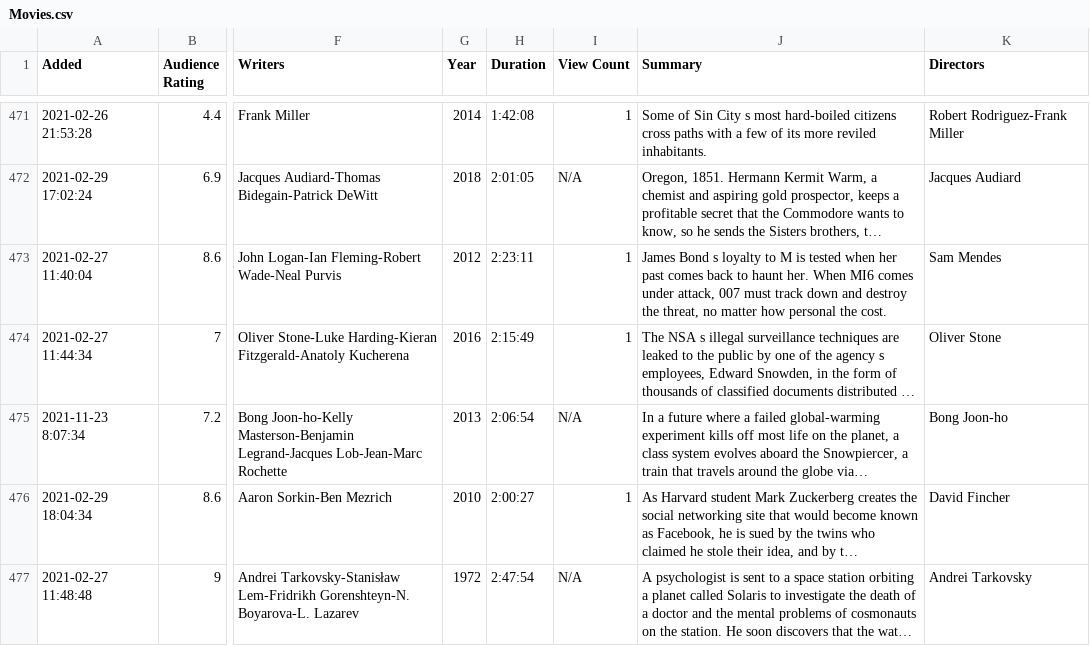
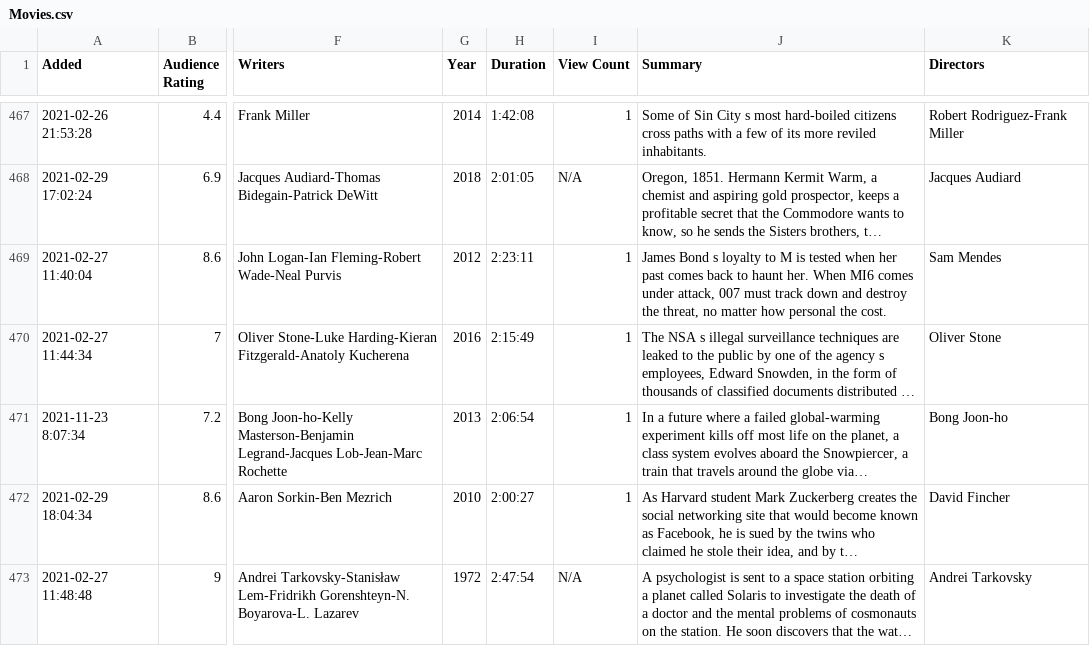
Before and after one commit to MasterEvarior/movie-stats-in-r, a CSV file: data/Movies.csv, drawn as a sheet; only a part is shown, gaps mark what is left out; long unchanged cells end in …; addresses are those after the commit; the diff covers the shown part only; the diff names each change by its address in the sheet, - before the commit and + after, or states it on an @@ line.

```diff
--- a/data/Movies.csv
+++ b/data/Movies.csv
-I471 (View Count): N/A
+I471 (View Count): 1
```
Also changed, not shown: 5 removed rows elsewhere in this file, data/Kids_Movies.csv, 9 other files.
